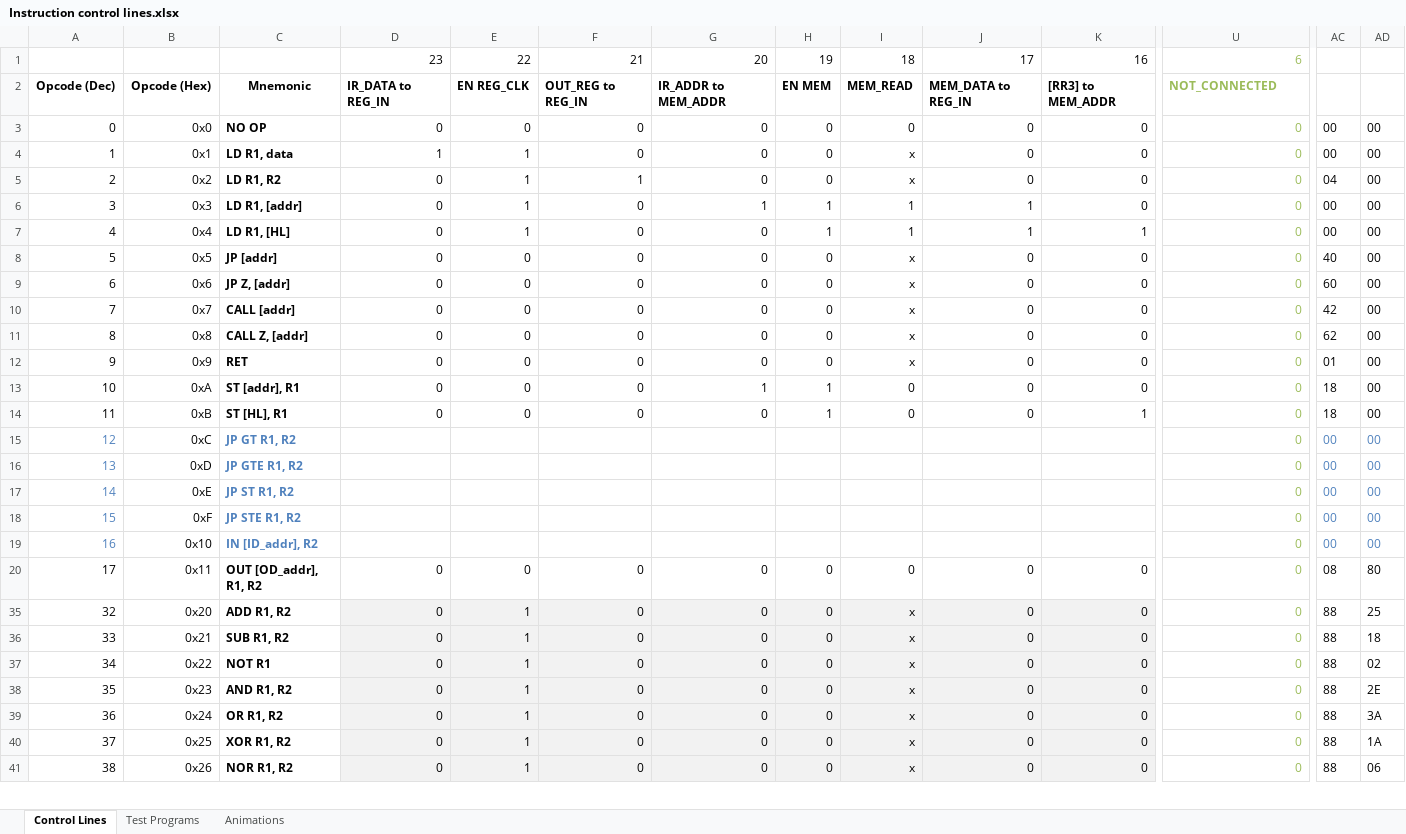
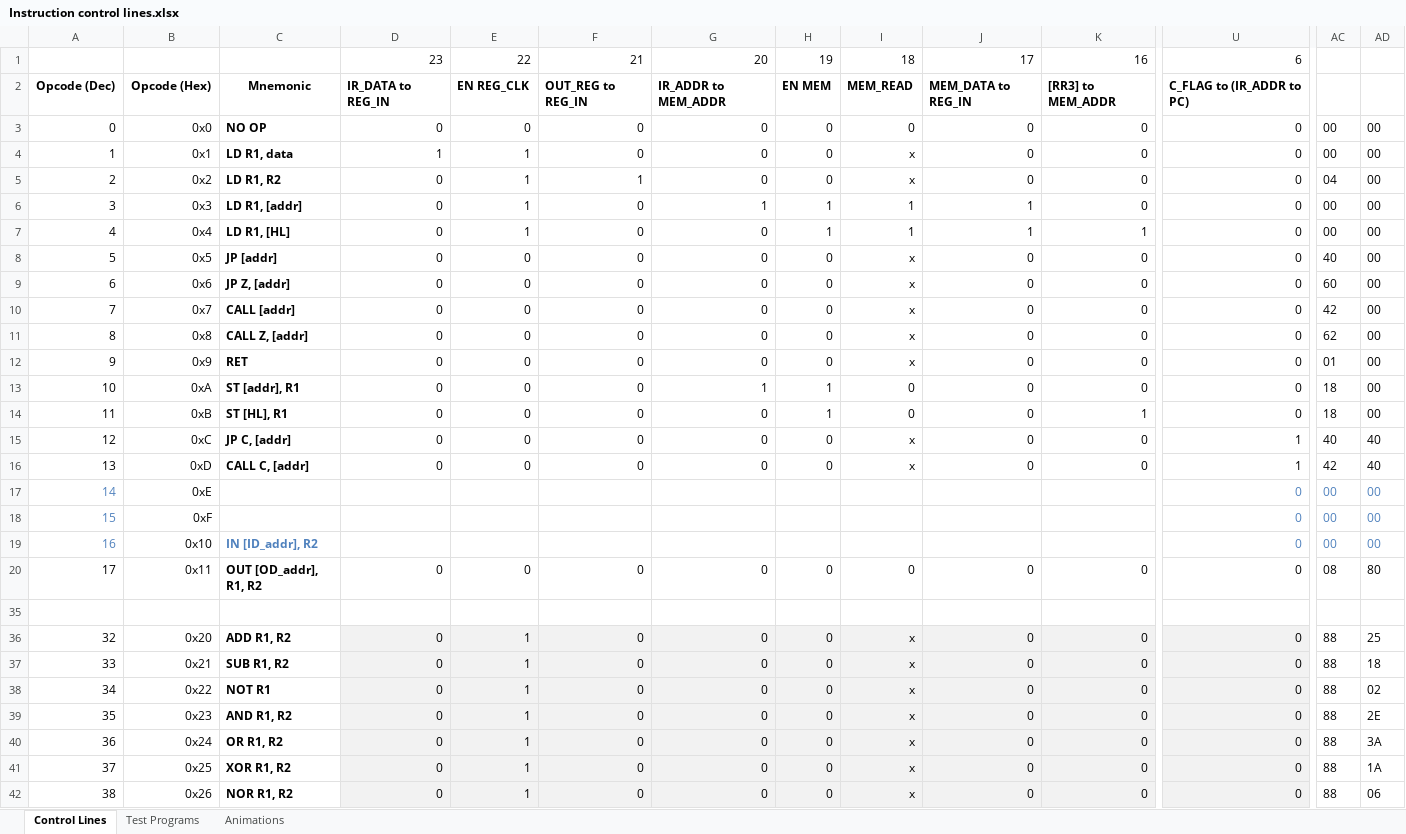
Before and after one commit to albs-br/jaca, an Excel workbook: 2nd gen - 8 bit cpu/Instruction control lines.xlsx, sheet Control Lines, drawn as a sheet; only a part is shown, gaps mark what is left out; values as stored, in another font and other column widths than the file's, no borders; addresses are those after the commit; rows hold the shown columns only; the diff covers the shown part only; the diff names each change by its address in the sheet, - before the commit and + after, or states it on an @@ line.

Commit message:
v.0.17.0 Carry flag, JP C and CALL C intructions (not working yet), SUBM instruction

```diff
--- a/2nd gen - 8 bit cpu/Instruction control lines.xlsx (sheet Control Lines)
+++ b/2nd gen - 8 bit cpu/Instruction control lines.xlsx (sheet Control Lines)
-U1:U16 text colour: #9BBB59
+U1:U16 text colour: black
-U2: NOT_CONNECTED
+U2: C_FLAG to (IR_ADDR to PC)
-A15:A16 text colour: #4F81BD
+A15:A16 text colour: black
-C15: JP GT R1, R2
+C15: JP C, [addr]
-C15:C16 text colour: #4F81BD
+C15:C16 text colour: black
-D15:D16: (empty)
+D15:D16: 0
-E15:E16: (empty)
+E15:E16: 0
-F15:F16: (empty)
+F15:F16: 0
-G15:G16: (empty)
+G15:G16: 0
-H15:H16: (empty)
+H15:H16: 0
-I15:I16: (empty)
+I15:I16: x
-J15:J16: (empty)
+J15:J16: 0
-K15:K16: (empty)
+K15:K16: 0
-U15:U16: 0
+U15:U16: 1
-AC15:AD16 text colour: #4F81BD
+AC15:AD16 text colour: black
-AC15: 00
+AC15: 40
-AD15:AD16: 00
+AD15:AD16: 40
-C16: JP GTE R1, R2
+C16: CALL C, [addr]
-AC16: 00
+AC16: 42
-C17: JP ST R1, R2
+C17: (empty)
-U17:U19 text colour: #9BBB59
+U17:U19 text colour: #4F81BD
-C18: JP STE R1, R2
+C18: (empty)
-U20 text colour: #9BBB59
+U20 text colour: black
+row 35: (empty)
@@ U36:U42 fill: none → #F2F2F2, text colour: #9BBB59 → black @@
```
Also changed, not shown: 1 added row, 31 edited cells and cell formats elsewhere in this sheet, formulas that keep their value, 4 other files.
